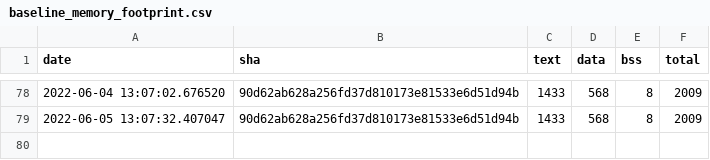
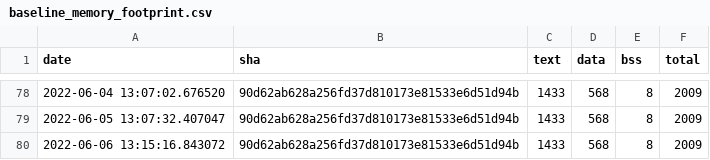
Before and after one commit to sasapetr/tflite-micro, a CSV file: data/continuous_builds/size_profiling/linux_x86_64_release/baseline_memory_footprint.csv, drawn as a sheet; only a part is shown, gaps mark what is left out; the diff names each change by its address in the sheet, - before the commit and + after, or states it on an @@ line.

```diff
--- a/data/continuous_builds/size_profiling/linux_x86_64_release/baseline_memory_footprint.csv
+++ b/data/continuous_builds/size_profiling/linux_x86_64_release/baseline_memory_footprint.csv
+row 80: 2022-06-06 13:15:16.843072 | 90d62ab628a256fd37d810173e81533e6d51d94b | 1433 | 568 | 8 | 2009
```
Also changed, not shown: data/continuous_builds/size_profiling/linux_x86_64_release/interpreter_memory_footprint.csv, data/continuous_builds/size_profiling/linux_x86_64_release/keyword_benchmark.csv.
